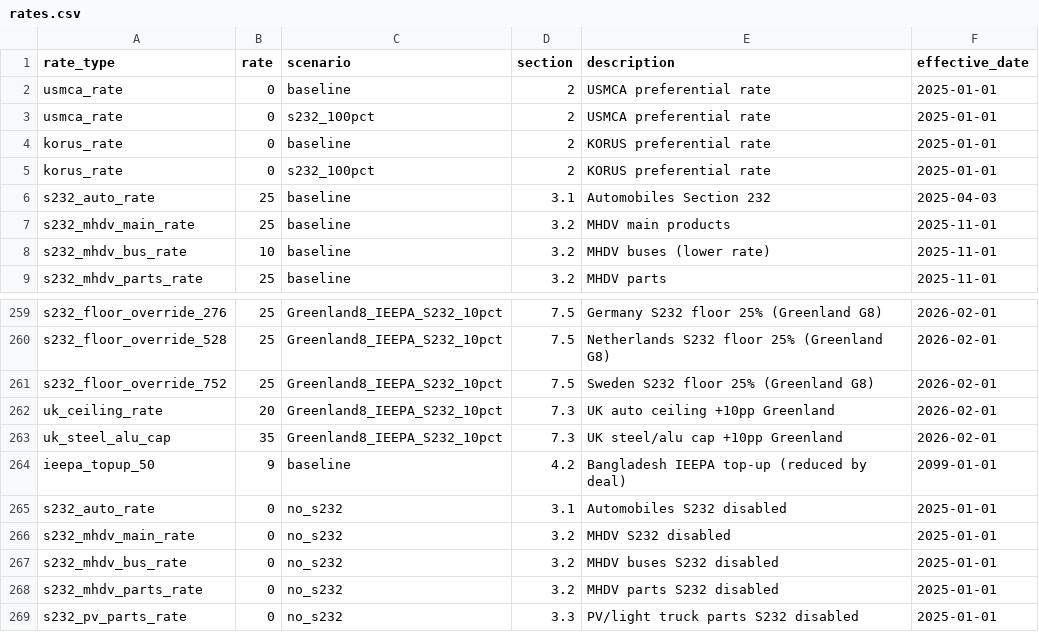
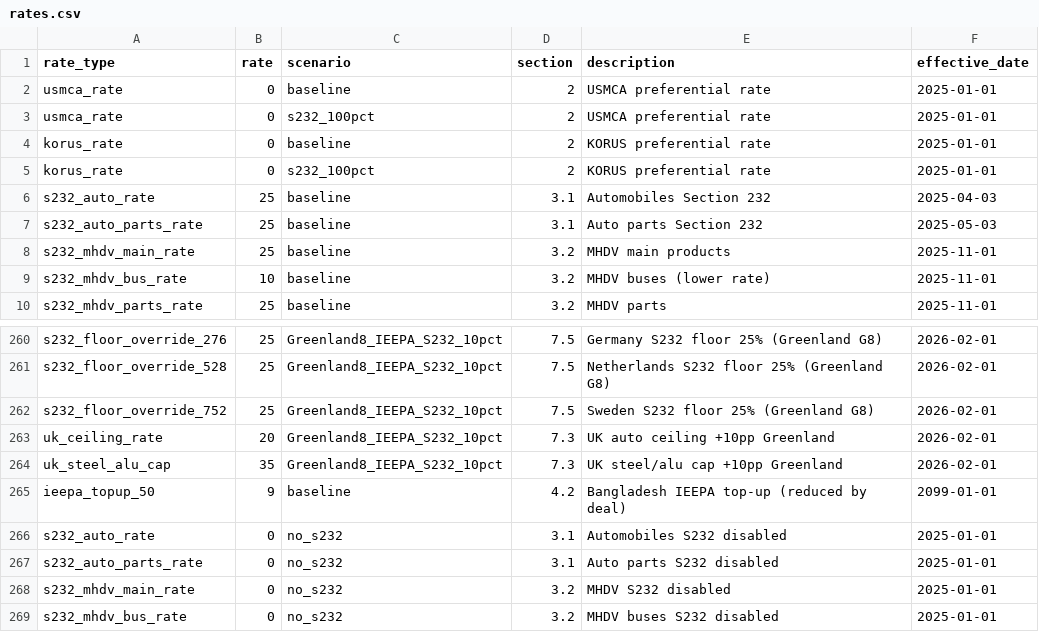
Before and after one commit to global-trade-alert/us-tariff-barrier-estimates, a CSV file: data/scenarios/rates.csv, drawn as a sheet; only a part is shown, gaps mark what is left out; the shorter side is filled out with more unchanged rows; the diff names each change by its address in the sheet, - before the commit and + after, or states it on an @@ line.

```diff
--- a/data/scenarios/rates.csv
+++ b/data/scenarios/rates.csv
+row 7: s232_auto_parts_rate | 25 | baseline | 3.1 | Auto parts Section 232 | 2025-05-03
+row 267: s232_auto_parts_rate | 0 | no_s232 | 3.1 | Auto parts S232 disabled | 2025-01-01
```
Also changed, not shown: data/scenarios/event_registry.csv, 6 other files.
